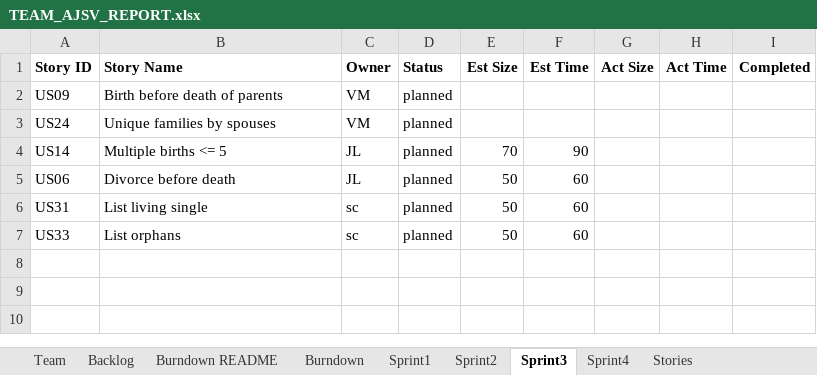
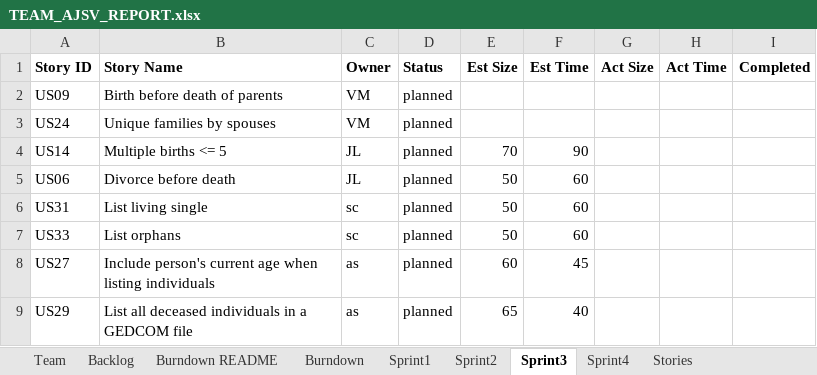
Before and after one commit to allanshivji/CS_555_JAVS, an Excel workbook: Documents/TEAM_AJSV_REPORT.xlsx, sheet Sprint3, drawn as a sheet; values as stored, in another font and other column widths than the file's, no borders; the diff names each change by its address in the sheet, - before the commit and + after, or states it on an @@ line.

```diff
--- a/Documents/TEAM_AJSV_REPORT.xlsx (sheet Sprint3)
+++ b/Documents/TEAM_AJSV_REPORT.xlsx (sheet Sprint3)
+row 8: US27 | Include person's current age when listing individuals | as | planned | 60 | 45
+row 9: US29 | List all deceased individuals in a GEDCOM file | as | planned | 65 | 40
```
Also changed, not shown: sheet Sprint2, sheet Burndown, sheet Burndown README, sheet Sprint1, charts or pictures.
